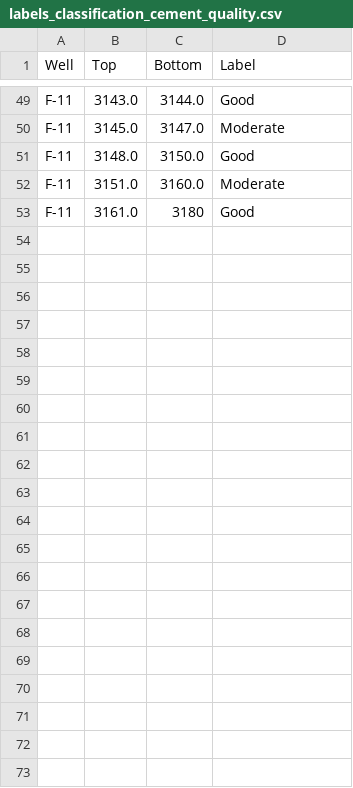
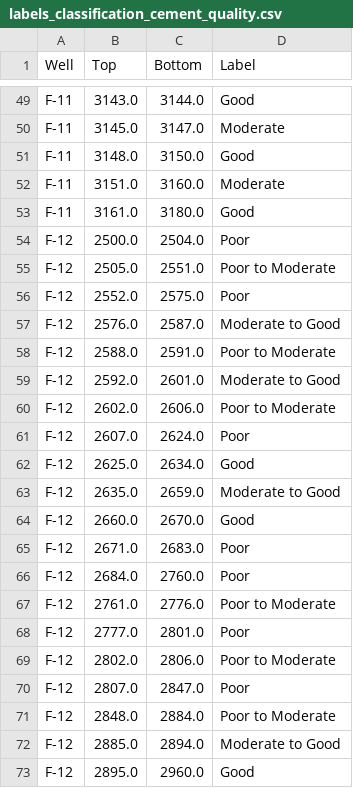
Before and after one commit to souza-jpeg/cased_borehole_cement_evaluation, a CSV file: dataset/labels/labels_classification_cement_quality.csv, drawn as a sheet; only a part is shown, gaps mark what is left out.

Commit message:
feat: labels for well F-12

```diff
--- a/dataset/labels/labels_classification_cement_quality.csv
+++ b/dataset/labels/labels_classification_cement_quality.csv
@@ -52,2 +52,22 @@ F-11,3148.0,3150.0,Good
 F-11,3151.0,3160.0,Moderate
-F-11,3161.0,3180,Good
+F-11,3161.0,3180.0,Good
+F-12,2500.0,2504.0,Poor
+F-12,2505.0,2551.0,Poor to Moderate
+F-12,2552.0,2575.0,Poor
+F-12,2576.0,2587.0,Moderate to Good
+F-12,2588.0,2591.0,Poor to Moderate
+F-12,2592.0,2601.0,Moderate to Good
+F-12,2602.0,2606.0,Poor to Moderate
+F-12,2607.0,2624.0,Poor
+F-12,2625.0,2634.0,Good
+F-12,2635.0,2659.0,Moderate to Good
+F-12,2660.0,2670.0,Good
+F-12,2671.0,2683.0,Poor
+F-12,2684.0,2760.0,Poor
+F-12,2761.0,2776.0,Poor to Moderate
+F-12,2777.0,2801.0,Poor
+F-12,2802.0,2806.0,Poor to Moderate
+F-12,2807.0,2847.0,Poor
+F-12,2848.0,2884.0,Poor to Moderate
+F-12,2885.0,2894.0,Moderate to Good
+F-12,2895.0,2960.0,Good
```
Also changed, not shown: 1 other file.
